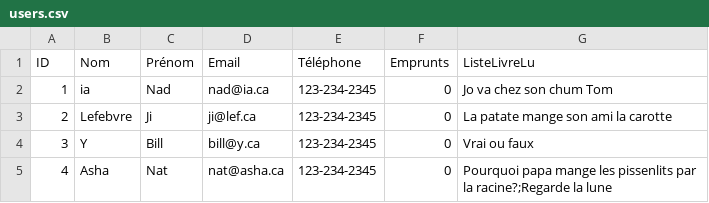
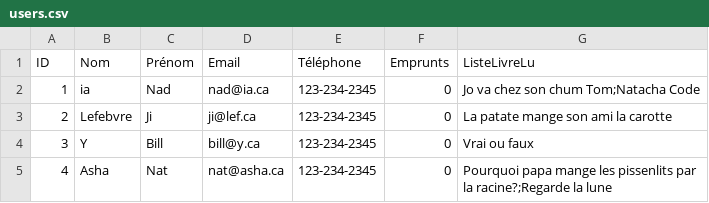
Before and after one commit to dracken24/MyLib, a CSV file: users.csv, drawn as a sheet.

```diff
--- a/users.csv
+++ b/users.csv
@@ -1,3 +1,3 @@
 ID,Nom,Prénom,Email,Téléphone,Emprunts,ListeLivreLu
-1,ia,Nad,nad@ia.ca,123-234-2345,0,Jo va chez son chum Tom
+1,ia,Nad,nad@ia.ca,123-234-2345,0,Jo va chez son chum Tom;Natacha Code
 2,Lefebvre,Ji,ji@lef.ca,123-234-2345,0,La patate mange son ami la carotte
```
Also changed, not shown: 2 other files.
